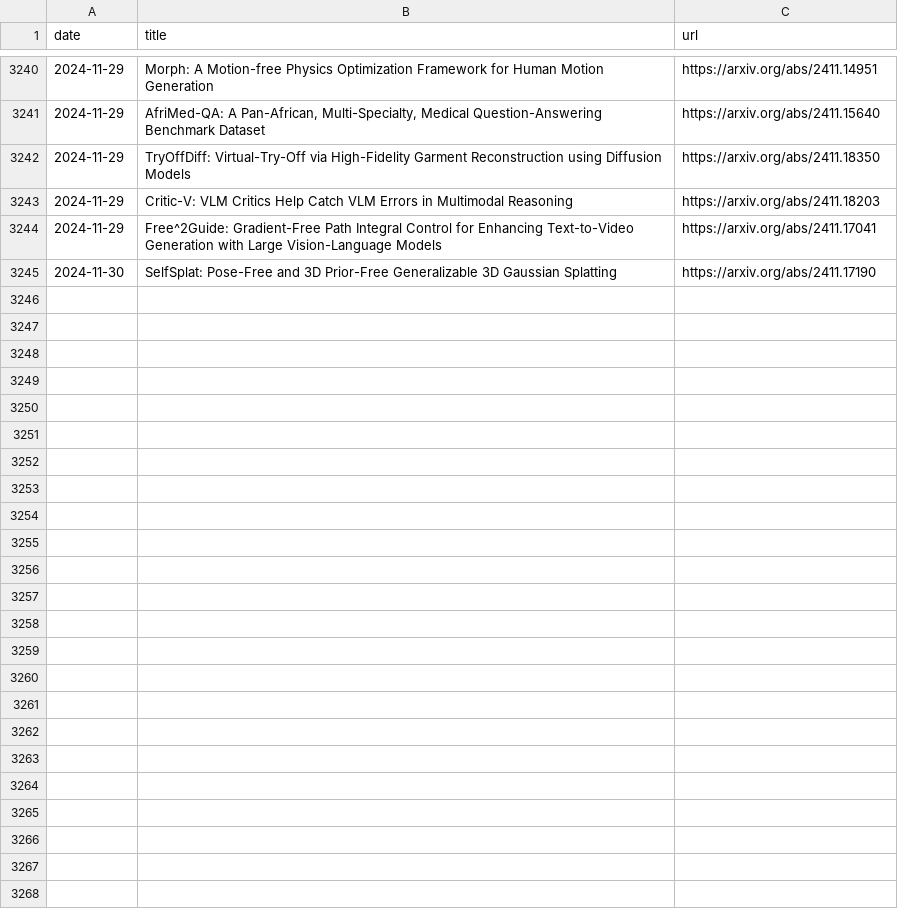
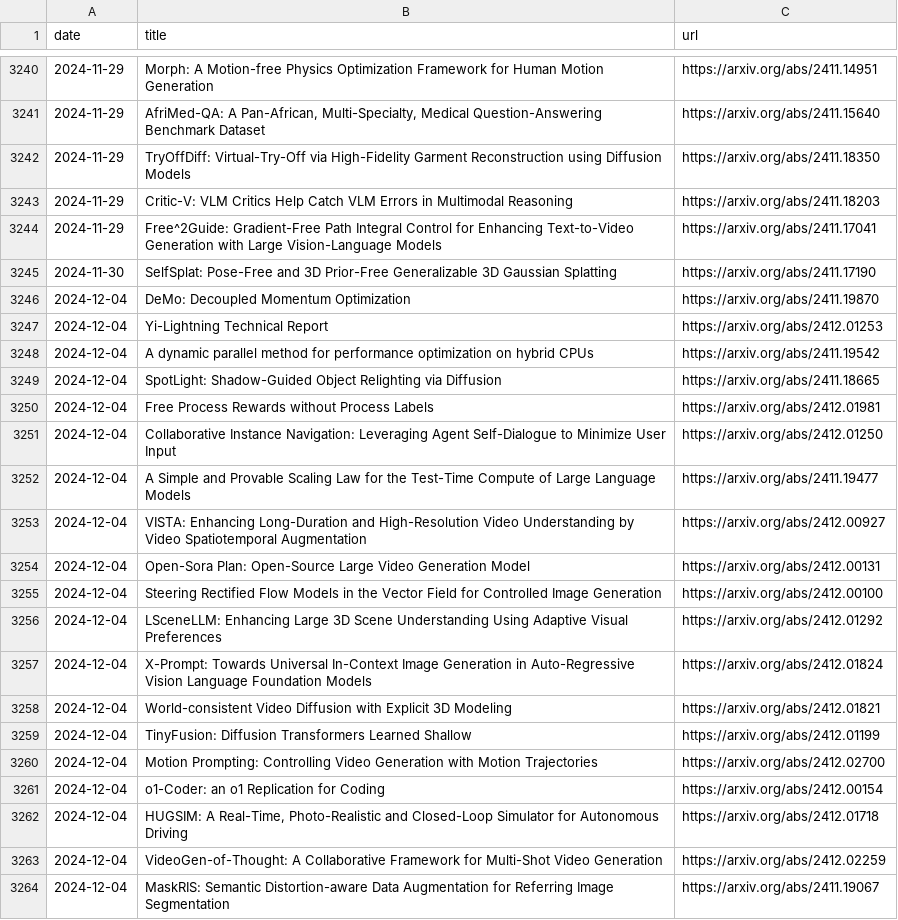
Before and after one commit to l-yohai/daily_papers_ko, a CSV file: paper_logs/papers_list.csv, drawn as a sheet; only a part is shown, gaps mark what is left out; the diff covers the shown part only.

```diff
--- a/paper_logs/papers_list.csv
+++ b/paper_logs/papers_list.csv
@@ -3245 +3245,20 @@ date,title,url
 2024-11-30,SelfSplat: Pose-Free and 3D Prior-Free Generalizable 3D Gaussian Splatting,https://arxiv.org/abs/2411.17190
+2024-12-04,DeMo: Decoupled Momentum Optimization,https://arxiv.org/abs/2411.19870
+2024-12-04,Yi-Lightning Technical Report,https://arxiv.org/abs/2412.01253
+2024-12-04,A dynamic parallel method for performance optimization on hybrid CPUs,https://arxiv.org/abs/2411.19542
+2024-12-04,SpotLight: Shadow-Guided Object Relighting via Diffusion,https://arxiv.org/abs/2411.18665
+2024-12-04,Free Process Rewards without Process Labels,https://arxiv.org/abs/2412.01981
+2024-12-04,Collaborative Instance Navigation: Leveraging Agent Self-Dialogue to Minimize User Input,https://arxiv.org/abs/2412.01250
+2024-12-04,A Simple and Provable Scaling Law for the Test-Time Compute of Large Language Models,https://arxiv.org/abs/2411.19477
+2024-12-04,VISTA: Enhancing Long-Duration and High-Resolution Video Understanding by Video Spatiotemporal Augmentation,https://arxiv.org/abs/2412.00927
+2024-12-04,Open-Sora Plan: Open-Source Large Video Generation Model,https://arxiv.org/abs/2412.00131
+2024-12-04,Steering Rectified Flow Models in the Vector Field for Controlled Image Generation,https://arxiv.org/abs/2412.00100
+2024-12-04,LSceneLLM: Enhancing Large 3D Scene Understanding Using Adaptive Visual Preferences,https://arxiv.org/abs/2412.01292
+2024-12-04,X-Prompt: Towards Universal In-Context Image Generation in Auto-Regressive Vision Language Foundation Models,https://arxiv.org/abs/2412.01824
+2024-12-04,World-consistent Video Diffusion with Explicit 3D Modeling,https://arxiv.org/abs/2412.01821
+2024-12-04,TinyFusion: Diffusion Transformers Learned Shallow,https://arxiv.org/abs/2412.01199
+2024-12-04,Motion Prompting: Controlling Video Generation with Motion Trajectories,https://arxiv.org/abs/2412.02700
+2024-12-04,o1-Coder: an o1 Replication for Coding,https://arxiv.org/abs/2412.00154
+2024-12-04,"HUGSIM: A Real-Time, Photo-Realistic and Closed-Loop Simulator for Autonomous Driving",https://arxiv.org/abs/2412.01718
+2024-12-04,VideoGen-of-Thought: A Collaborative Framework for Multi-Shot Video Generation,https://arxiv.org/abs/2412.02259
+2024-12-04,MaskRIS: Semantic Distortion-aware Data Augmentation for Referring Image Segmentation,https://arxiv.org/abs/2411.19067
```
Also changed, not shown: 31 added rows elsewhere in this file, 1 other file.
